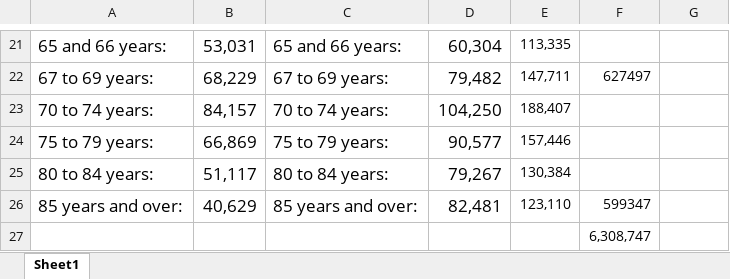
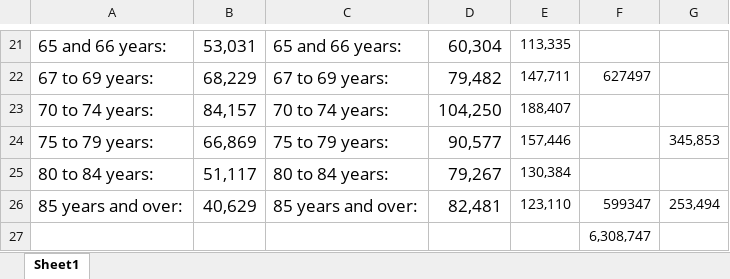
Before and after one commit to b-lev/massachusetts-covid19-report-archive, an Excel workbook: MA-population.xlsx, sheet Sheet1, drawn as a sheet; only a part is shown, gaps mark what is left out; values as stored, in another font and other column widths than the file's, no borders; the diff names each change by its address in the sheet, - before the commit and + after, or states it on an @@ line.

Commit message:
excel sucks

```diff
--- a/MA-population.xlsx (sheet Sheet1)
+++ b/MA-population.xlsx (sheet Sheet1)
-G24: (empty)
+G24: 345,853
-G26: (empty)
+G26: 253,494
```
Also changed, not shown: 2 other files.
